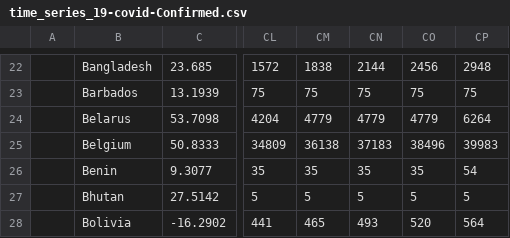
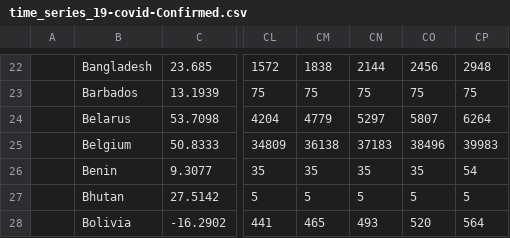
Before and after one commit to dkaoster/COVID-19, a CSV file: csse_covid_19_data/time_series_19-covid-Confirmed.csv, drawn as a sheet; only a part is shown, gaps mark what is left out; the diff names each change by its address in the sheet, - before the commit and + after, or states it on an @@ line.

Commit message:
update data

```diff
--- a/csse_covid_19_data/time_series_19-covid-Confirmed.csv
+++ b/csse_covid_19_data/time_series_19-covid-Confirmed.csv
-CN24: 4779
+CN24: 5297
-CO24: 4779
+CO24: 5807
```
